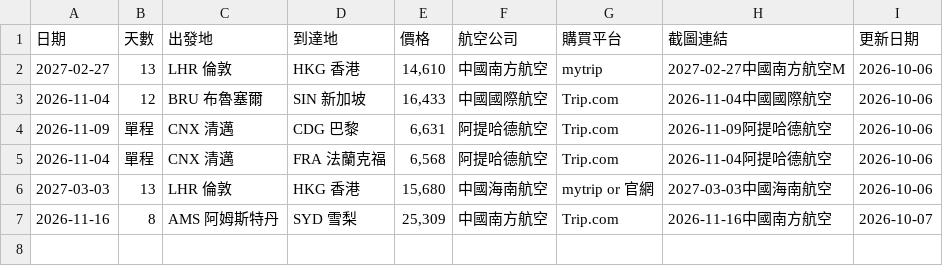
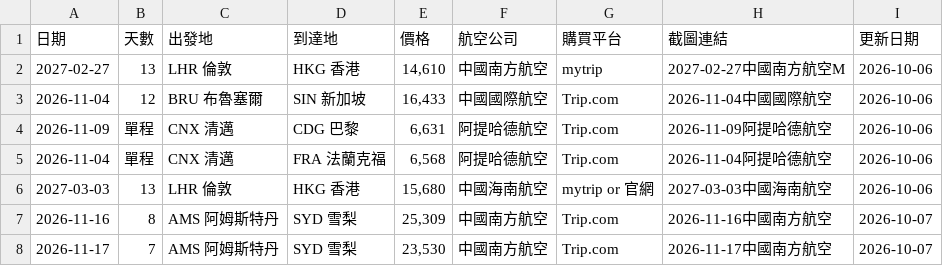
Before and after one commit to SAOJSM/FlightDealAsia, a CSV file: data/deals.csv, drawn as a sheet.

Commit message:
chore: update deals from Telegram Bot (2026-10-07 04:15:49)

```diff
--- a/data/deals.csv
+++ b/data/deals.csv
@@ -7 +7,2 @@
 2026-11-16,8,AMS 阿姆斯特丹,SYD 雪梨,"25,309",中國南方航空,Trip.com,2026-11-16中國南方航空,2026-10-07
+2026-11-17,7,AMS 阿姆斯特丹,SYD 雪梨,"23,530",中國南方航空,Trip.com,2026-11-17中國南方航空,2026-10-07
```
Also changed, not shown: 2 other files.
